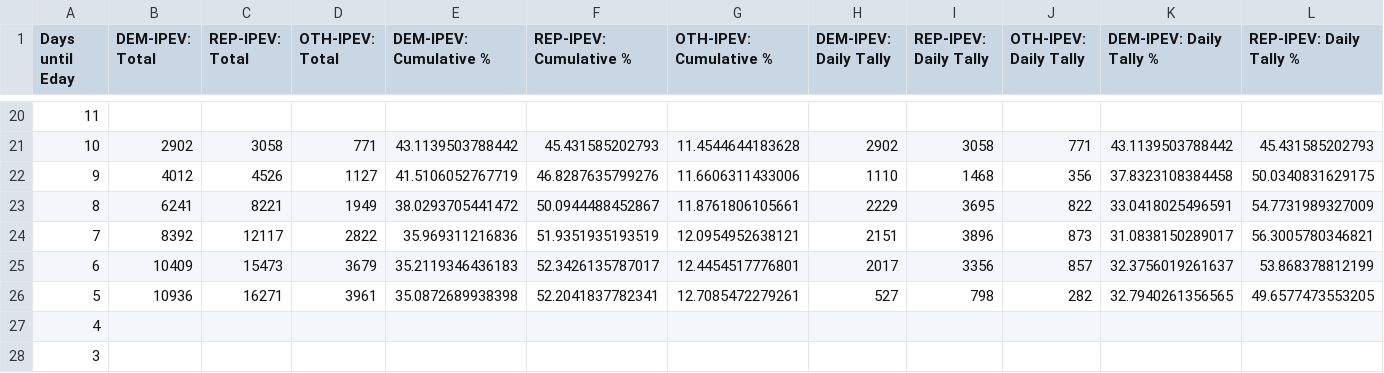
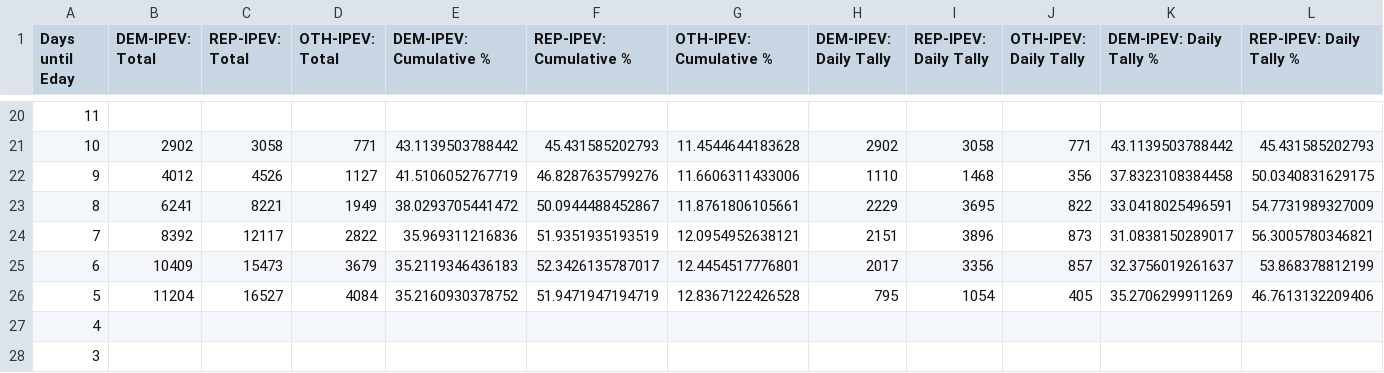
Before and after one commit to Quinta11/FL06-Vote-Mapper, a CSV file: data/general/combined_results.csv, drawn as a sheet; only a part is shown, gaps mark what is left out; removed rows and columns are numbered as before the commit, all else as after; rows hold the shown columns only; the diff names each change by its address in the sheet, - before the commit and + after, or states it on an @@ line.

Commit message:
Updated combined results data

```diff
--- a/data/general/combined_results.csv
+++ b/data/general/combined_results.csv
-row 26: 5 | 10936 | 16271 | 3961 | 35.0872689938398 | 52.2041837782341 | 12.7085472279261 | 527 | 798 | 282 | 32.7940261356565 | 49.6577473553205
+row 26: 5 | 11204 | 16527 | 4084 | 35.2160930378752 | 51.9471947194719 | 12.8367122426528 | 795 | 1054 | 405 | 35.2706299911269 | 46.7613132209406
```
Also changed, not shown: 2 other files.
